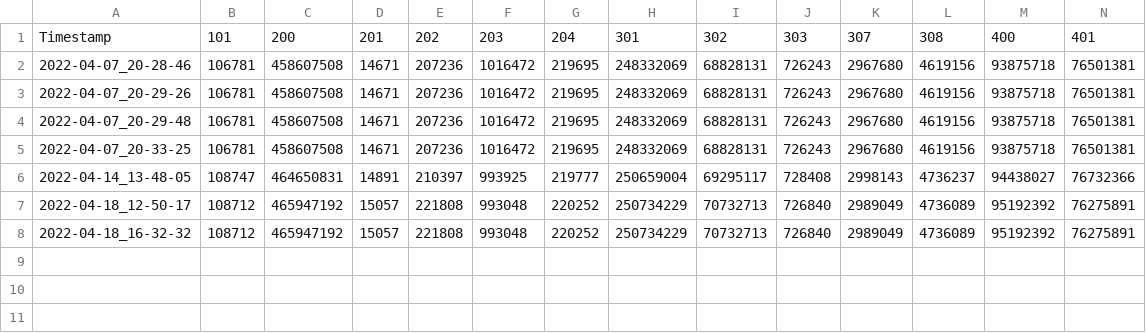
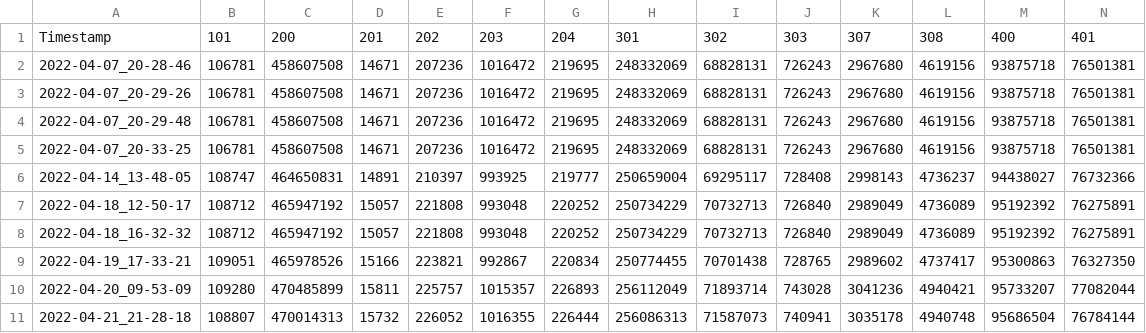
Before and after one commit to bpettis/http451-tracker, a CSV file: output/aggregate/aggregate.csv, drawn as a sheet; only a part is shown; rows hold the shown columns only; the diff names each change by its address in the sheet, - before the commit and + after, or states it on an @@ line.

Commit message:
run aggregrate script again

```diff
--- a/output/aggregate/aggregate.csv
+++ b/output/aggregate/aggregate.csv
+row 9: 2022-04-19_17-33-21 | 109051 | 465978526 | 15166 | 223821 | 992867 | 220834 | 250774455 | 70701438 | 728765 | 2989602 | 4737417 | 95300863 | 76327350
+row 10: 2022-04-20_09-53-09 | 109280 | 470485899 | 15811 | 225757 | 1015357 | 226893 | 256112049 | 71893714 | 743028 | 3041236 | 4940421 | 95733207 | 77082044
+row 11: 2022-04-21_21-28-18 | 108807 | 470014313 | 15732 | 226052 | 1016355 | 226444 | 256086313 | 71587073 | 740941 | 3035178 | 4940748 | 95686504 | 76784144
```
